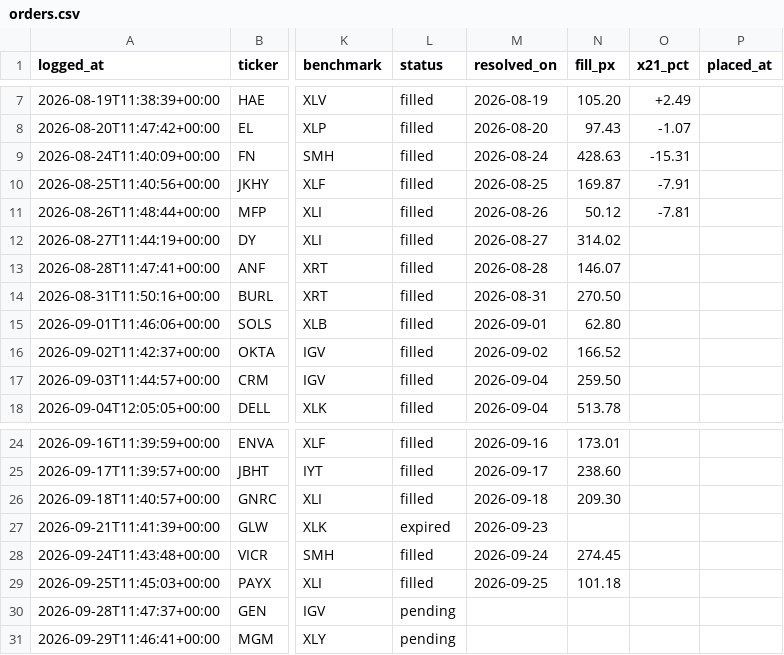
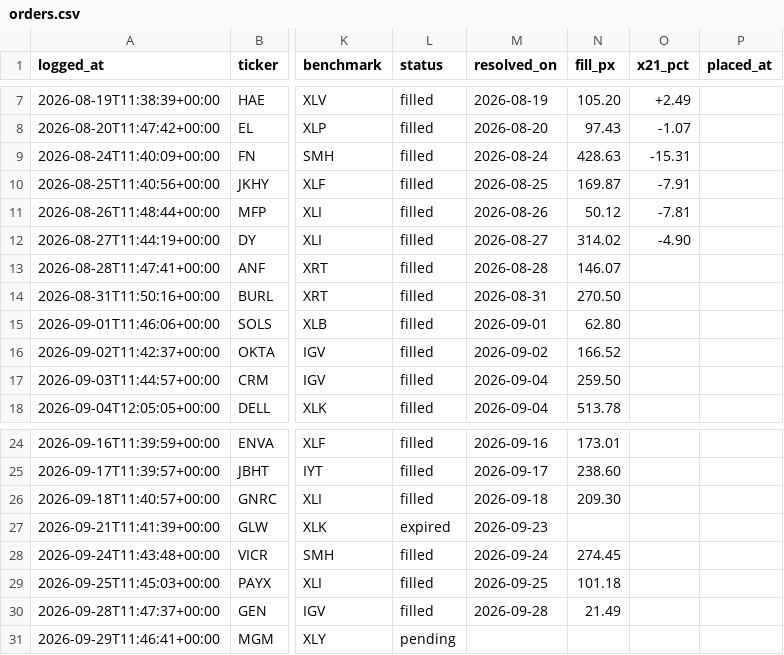
Before and after one commit to guillearria/swing-lab, a CSV file: research/orders.csv, drawn as a sheet; only a part is shown, gaps mark what is left out; the diff names each change by its address in the sheet, - before the commit and + after, or states it on an @@ line.

```diff
--- a/research/orders.csv
+++ b/research/orders.csv
-O12 (x21_pct): (empty)
+O12 (x21_pct): -4.90
-L30 (status): pending
+L30 (status): filled
-M30 (resolved_on): (empty)
+M30 (resolved_on): 2026-09-28
-N30 (fill_px): (empty)
+N30 (fill_px): 21.49
```
Also changed, not shown: research/bets_catalogue.csv, research/data/push_log.csv, 2 other files.
